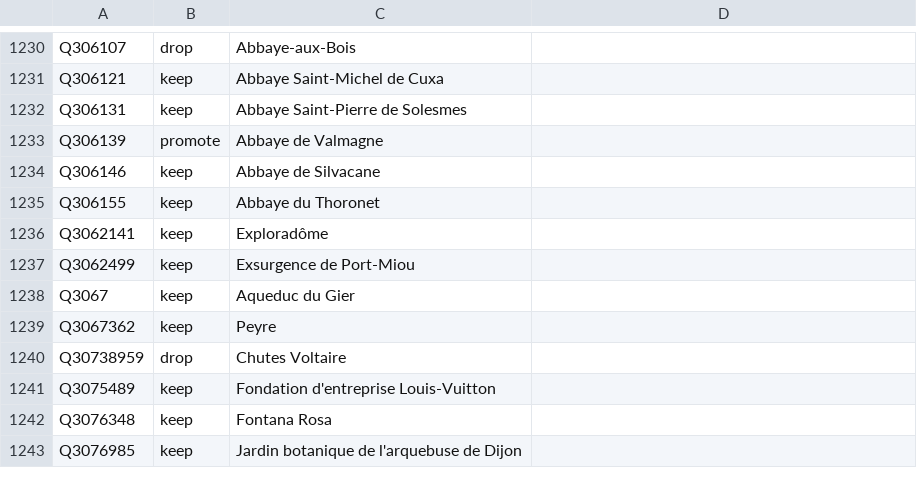
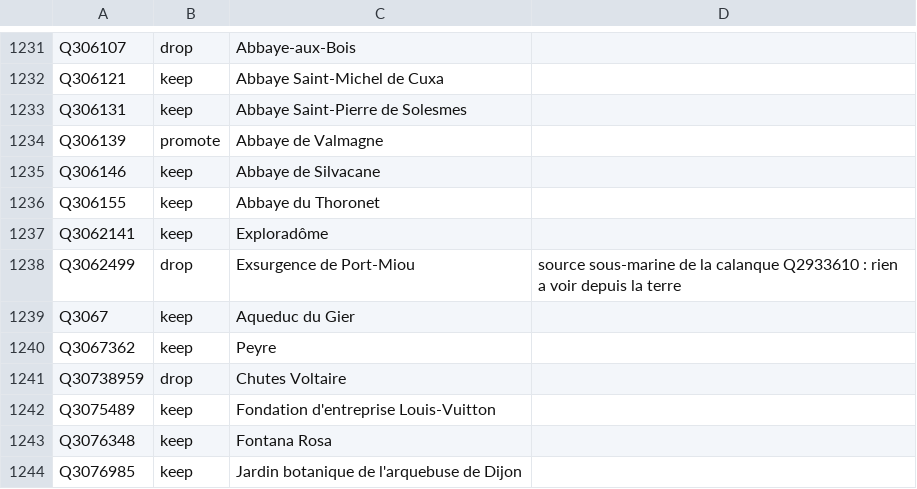
Before and after one commit to alexnr10/roam, a CSV file: pipeline/data/manual/decisions.csv, drawn as a sheet; only a part is shown, gaps mark what is left out; the diff covers the shown part only.

```diff
--- a/pipeline/data/manual/decisions.csv
+++ b/pipeline/data/manual/decisions.csv
@@ -1236,3 +1237,3 @@ Q306155,keep,Abbaye du Thoronet,
 Q3062141,keep,Exploradôme,
-Q3062499,keep,Exsurgence de Port-Miou,
+Q3062499,drop,Exsurgence de Port-Miou,source sous-marine de la calanque Q2933610 : rien a voir depuis la terre
 Q3067,keep,Aqueduc du Gier,
```
Also changed, not shown: 1 added row and 8 edited cells elsewhere in this file, 1 other file.
